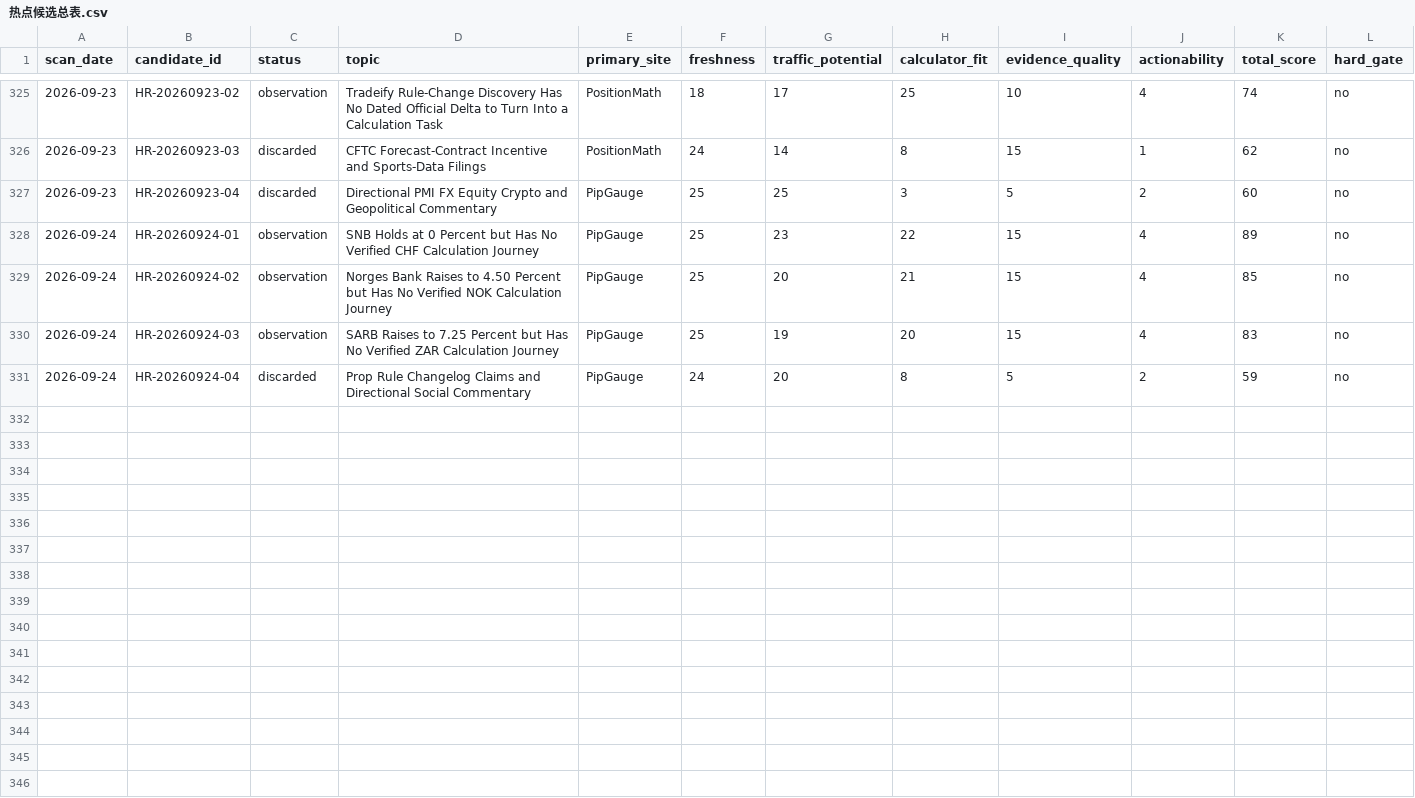
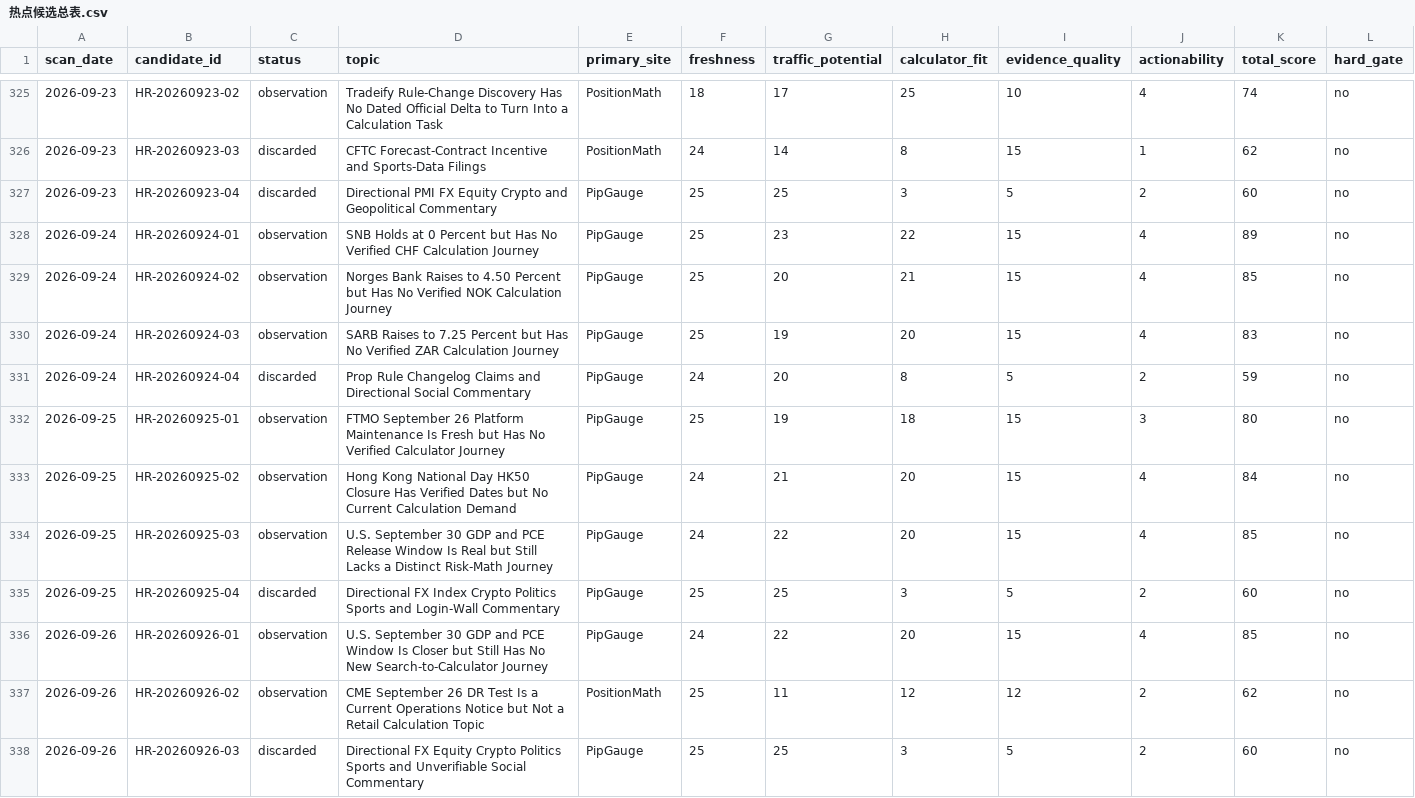
Before and after one commit to alastor8906/pipgauge-hotspot-radar-pages, a CSV file: radar/热点候选总表.csv, drawn as a sheet; only a part is shown, gaps mark what is left out; rows hold the shown columns only; the diff names each change by its address in the sheet, - before the commit and + after, or states it on an @@ line.

Commit message:
radar: add 2026-09-26 zero-output scan

```diff
--- a/radar/热点候选总表.csv
+++ b/radar/热点候选总表.csv
+row 332: 2026-09-25 | HR-20260925-01 | observation | FTMO September 26 Platform Maintenance Is Fresh but Has No Verified Calculator Journey | PipGauge | 25 | 19 | 18 | 15 | 3 | 80 | no
+row 333: 2026-09-25 | HR-20260925-02 | observation | Hong Kong National Day HK50 Closure Has Verified Dates but No Current Calculation Demand | PipGauge | 24 | 21 | 20 | 15 | 4 | 84 | no
+row 334: 2026-09-25 | HR-20260925-03 | observation | U.S. September 30 GDP and PCE Release Window Is Real but Still Lacks a Distinct Risk-Math Journey | PipGauge | 24 | 22 | 20 | 15 | 4 | 85 | no
+row 335: 2026-09-25 | HR-20260925-04 | discarded | Directional FX Index Crypto Politics Sports and Login-Wall Commentary | PipGauge | 25 | 25 | 3 | 5 | 2 | 60 | no
+row 336: 2026-09-26 | HR-20260926-01 | observation | U.S. September 30 GDP and PCE Window Is Closer but Still Has No New Search-to-Calculator Journey | PipGauge | 24 | 22 | 20 | 15 | 4 | 85 | no
+row 337: 2026-09-26 | HR-20260926-02 | observation | CME September 26 DR Test Is a Current Operations Notice but Not a Retail Calculation Topic | PositionMath | 25 | 11 | 12 | 12 | 2 | 62 | no
+row 338: 2026-09-26 | HR-20260926-03 | discarded | Directional FX Equity Crypto Politics Sports and Unverifiable Social Commentary | PipGauge | 25 | 25 | 3 | 5 | 2 | 60 | no
```
Also changed, not shown: 热点候选总表.csv, 7 other files.
